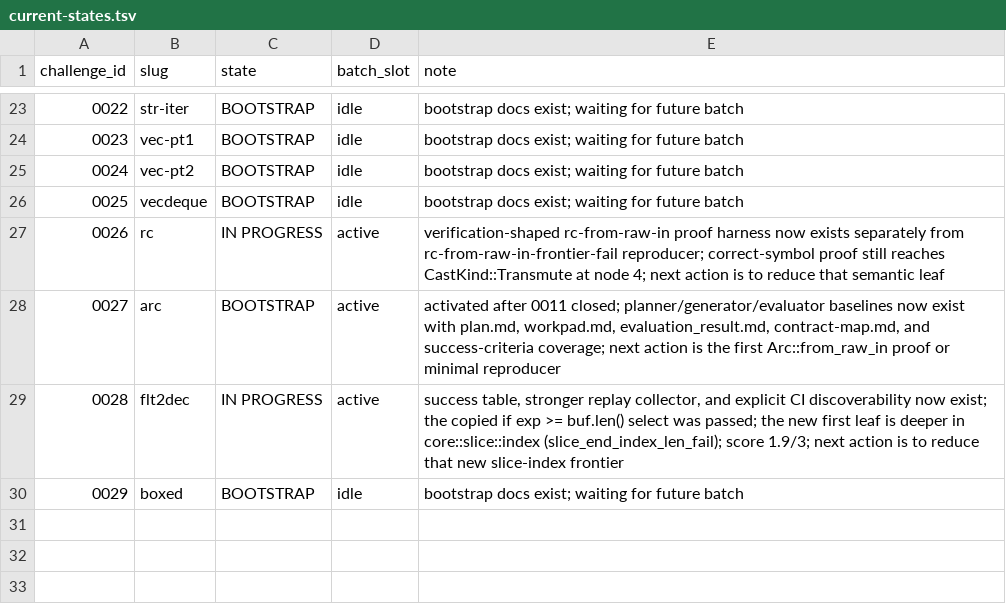
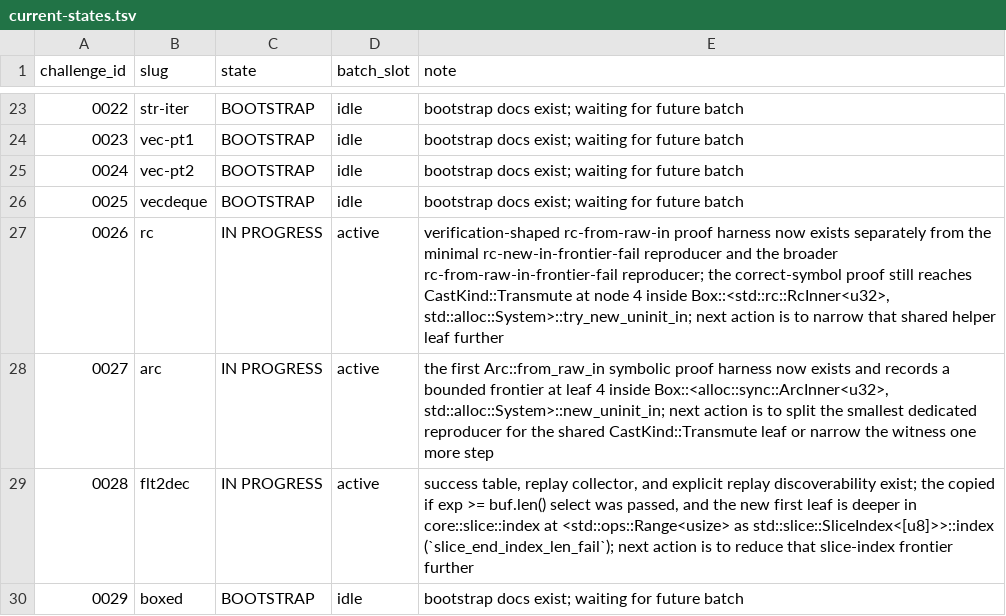
Before and after one commit to runtimeverification/mir-semantics, a TSV file: docs/verify-rust-std/portfolio/current-states.tsv, drawn as a sheet; only a part is shown, gaps mark what is left out.

Commit message:
docs(verify-rust-std): sync active batch state

```diff
--- a/docs/verify-rust-std/portfolio/current-states.tsv
+++ b/docs/verify-rust-std/portfolio/current-states.tsv
@@ -26,5 +26,5 @@ challenge_id	slug	state	batch_slot	note
 0025	vecdeque	BOOTSTRAP	idle	bootstrap docs exist; waiting for future batch
-0026	rc	IN PROGRESS	active	verification-shaped rc-from-raw-in proof harness now exists separately from rc-from-raw-in-frontier-fail reproducer; correct-symbol proof still reaches CastKind::Transmute at node 4; next action is to reduce that semantic leaf
-0027	arc	BOOTSTRAP	active	activated after 0011 closed; planner/generator/evaluator baselines now exist with plan.md, workpad.md, evaluation_result.md, contract-map.md, and success-criteria coverage; next action is the first Arc::from_raw_in proof or minimal reproducer
-0028	flt2dec	IN PROGRESS	active	success table, stronger replay collector, and explicit CI discoverability now exist; the copied if exp >= buf.len() select was passed; the new first leaf is deeper in core::slice::index (slice_end_index_len_fail); score 1.9/3; next action is to reduce that new slice-index frontier
+0026	rc	IN PROGRESS	active	verification-shaped rc-from-raw-in proof harness now exists separately from the minimal rc-new-in-frontier-fail reproducer and the broader rc-from-raw-in-frontier-fail reproducer; the correct-symbol proof still reaches CastKind::Transmute at node 4 inside Box::<std::rc::RcInner<u32>, std::alloc::System>::try_new_uninit_in; next action is to narrow that shared helper leaf further
+0027	arc	IN PROGRESS	active	the first Arc::from_raw_in symbolic proof harness now exists and records a bounded frontier at leaf 4 inside Box::<alloc::sync::ArcInner<u32>, std::alloc::System>::new_uninit_in; next action is to split the smallest dedicated reproducer for the shared CastKind::Transmute leaf or narrow the witness one more step
+0028	flt2dec	IN PROGRESS	active	success table, replay collector, and explicit replay discoverability exist; the copied if exp >= buf.len() select was passed, and the new first leaf is deeper in core::slice::index at <std::ops::Range<usize> as std::slice::SliceIndex<[u8]>>::index (`slice_end_index_len_fail`); next action is to reduce that slice-index frontier further
 0029	boxed	BOOTSTRAP	idle	bootstrap docs exist; waiting for future batch
```
Also changed, not shown: docs/verify-rust-std/portfolio/agent-roster.tsv, 1 other file.
